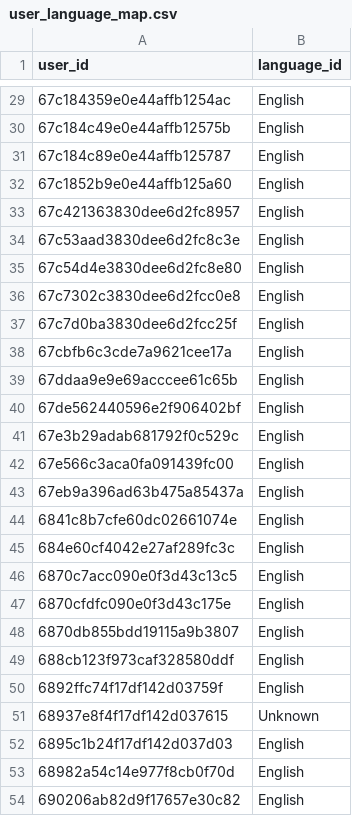
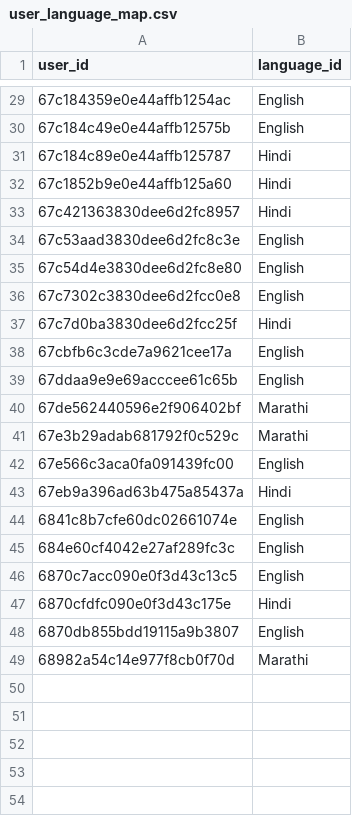
Before and after one commit to gbj20/audioshots-recommendation-ml, a CSV file: data/processed/user_language_map.csv, drawn as a sheet; only a part is shown, gaps mark what is left out; the diff covers the shown part only.

```diff
--- a/data/processed/user_language_map.csv
+++ b/data/processed/user_language_map.csv
@@ -30,5 +30,5 @@ user_id,language_id
 67c184c49e0e44affb12575b,English
-67c184c89e0e44affb125787,English
-67c1852b9e0e44affb125a60,English
-67c421363830dee6d2fc8957,English
+67c184c89e0e44affb125787,Hindi
+67c1852b9e0e44affb125a60,Hindi
+67c421363830dee6d2fc8957,Hindi
 67c53aad3830dee6d2fc8c3e,English
@@ -36,9 +36,9 @@ user_id,language_id
 67c7302c3830dee6d2fcc0e8,English
-67c7d0ba3830dee6d2fcc25f,English
+67c7d0ba3830dee6d2fcc25f,Hindi
 67cbfb6c3cde7a9621cee17a,English
 67ddaa9e9e69acccee61c65b,English
-67de562440596e2f906402bf,English
-67e3b29adab681792f0c529c,English
+67de562440596e2f906402bf,Marathi
+67e3b29adab681792f0c529c,Marathi
 67e566c3aca0fa091439fc00,English
-67eb9a396ad63b475a85437a,English
+67eb9a396ad63b475a85437a,Hindi
 6841c8b7cfe60dc02661074e,English
@@ -46,9 +46,4 @@ user_id,language_id
 6870c7acc090e0f3d43c13c5,English
-6870cfdfc090e0f3d43c175e,English
+6870cfdfc090e0f3d43c175e,Hindi
 6870db855bdd19115a9b3807,English
-688cb123f973caf328580ddf,English
-6892ffc74f17df142d03759f,English
-68937e8f4f17df142d037615,Unknown
-6895c1b24f17df142d037d03,English
-68982a54c14e977f8cb0f70d,English
-690206ab82d9f17657e30c82,English
+68982a54c14e977f8cb0f70d,Marathi
```
Also changed, not shown: 12 edited cells elsewhere in this file, data/processed/user_category_idx.csv, data/processed/user_category_map.csv, 15 other files.
